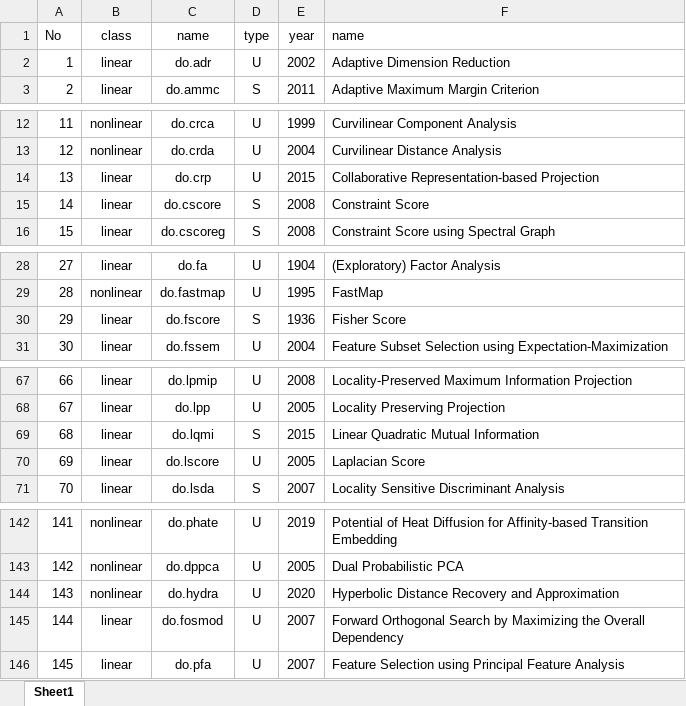
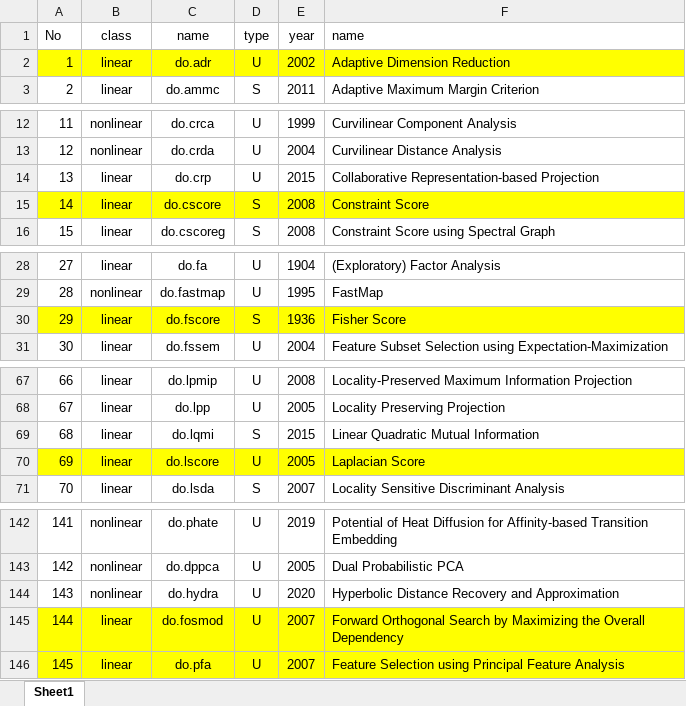
Before and after one commit to kisungyou/Rdimtools, an Excel workbook: extra_listdo.xlsx, sheet Sheet1, drawn as a sheet; only a part is shown, gaps mark what is left out; values as stored, in another font and other column widths than the file's, no borders; table styles not drawn; the diff covers the shown part only; the diff names each change by its address in the sheet, - before the commit and + after, or states it on an @@ line.

Commit message:
coloring the `extra_listdo.xlsx` rows

```diff
--- a/extra_listdo.xlsx (sheet Sheet1)
+++ b/extra_listdo.xlsx (sheet Sheet1)
-A2:F2 fill: none
+A2:F2 fill: #FFFF00
-A15:F15 fill: none
+A15:F15 fill: #FFFF00
-A30:F30 fill: none
+A30:F30 fill: #FFFF00
-A70:F70 fill: none
+A70:F70 fill: #FFFF00
-A145:F146 fill: none
+A145:F146 fill: #FFFF00
```
Also changed, not shown: cell formats elsewhere in this sheet.
